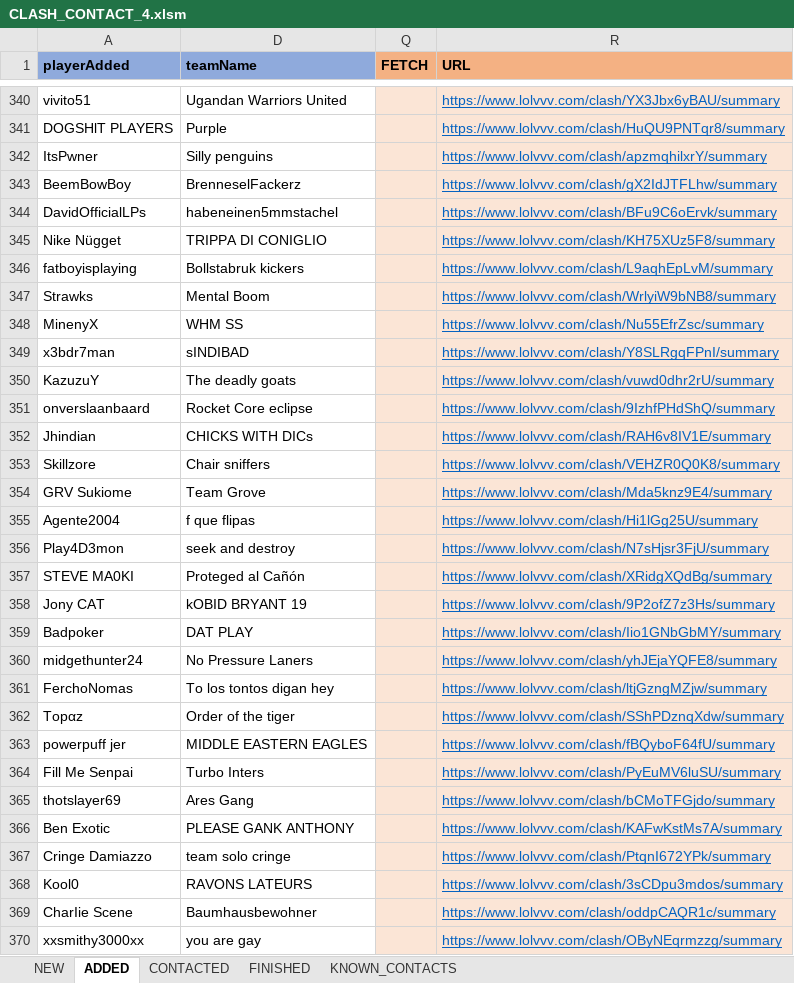
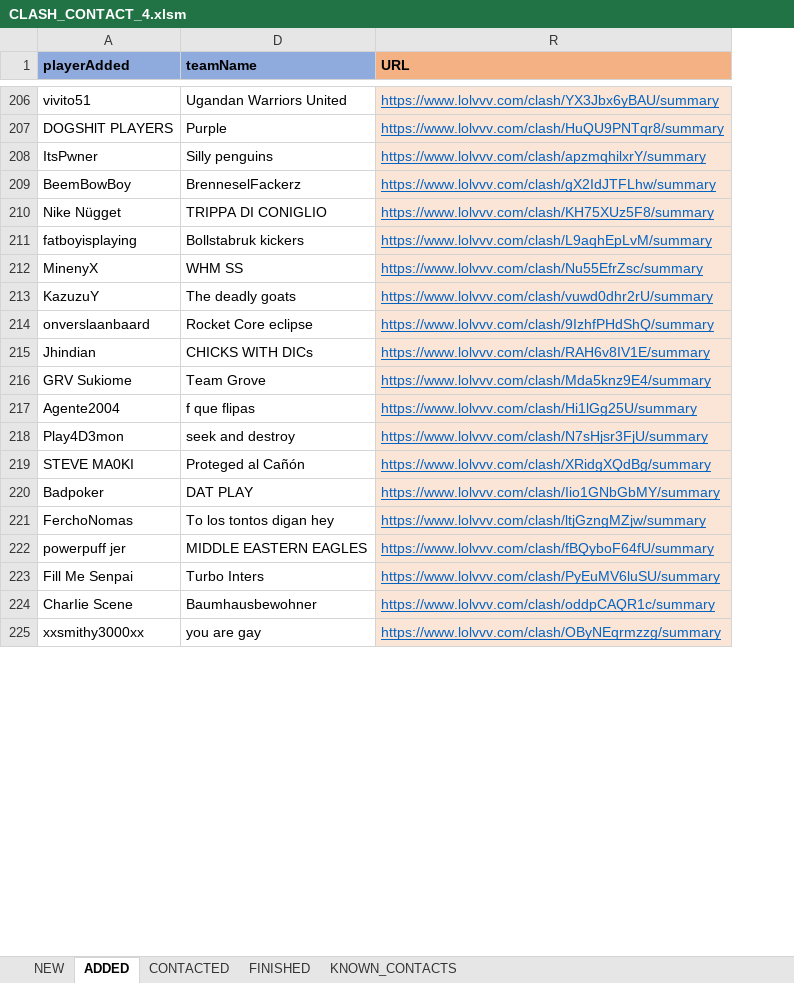
Before and after one commit to hk86/lolvvv-assets, an Excel workbook: private/CLASH_CONTACT_4.xlsm, sheet ADDED, drawn as a sheet; only a part is shown, gaps mark what is left out; values as stored, in another font and other column widths than the file's, no borders; conditional formats not drawn; the diff covers the shown part only; the diff names each change by its address in the sheet, - before the commit and + after, or states it on an @@ line.

Commit message:
update Clash contact 4

```diff
--- a/private/CLASH_CONTACT_4.xlsm (sheet ADDED)
+++ b/private/CLASH_CONTACT_4.xlsm (sheet ADDED)
@@ column Q (FETCH) hidden, empty @@
-row 344: DavidOfficialLPs | habeneinen5mmstachel |  | https://www.lolvvv.com/clash/BFu9C6oErvk/summary
-row 347: Strawks | Mental Boom |  | https://www.lolvvv.com/clash/WrlyiW9bNB8/summary
-row 349: x3bdr7man | sINDIBAD |  | https://www.lolvvv.com/clash/Y8SLRgqFPnI/summary
-row 353: Skillzore | Chair sniffers |  | https://www.lolvvv.com/clash/VEHZR0Q0K8/summary
-row 358: Jony CAT | kOBID BRYANT 19 |  | https://www.lolvvv.com/clash/9P2ofZ7z3Hs/summary
-row 360: midgethunter24 | No Pressure Laners |  | https://www.lolvvv.com/clash/yhJEjaYQFE8/summary
-row 362: Topαz | Order of the tiger |  | https://www.lolvvv.com/clash/SShPDznqXdw/summary
-row 365: thotslayer69 | Ares Gang |  | https://www.lolvvv.com/clash/bCMoTFGjdo/summary
-row 366: Ben Exotic | PLEASE GANK ANTHONY |  | https://www.lolvvv.com/clash/KAFwKstMs7A/summary
-row 367: Cringe Damiazzo | team solo cringe |  | https://www.lolvvv.com/clash/PtqnI672YPk/summary
-row 368: Kool0 | RAVONS LATEURS |  | https://www.lolvvv.com/clash/3sCDpu3mdos/summary
```
Also changed, not shown: 203 removed rows and 2 edited cells elsewhere in this sheet, sheet CONTACTED, hidden cells.
